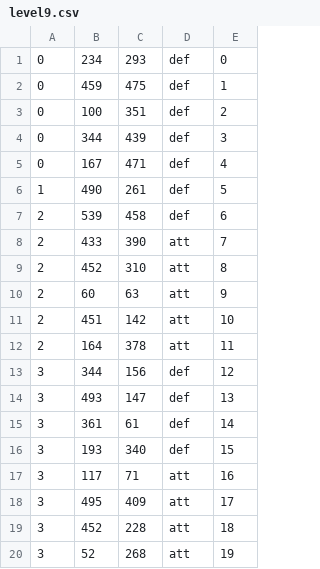
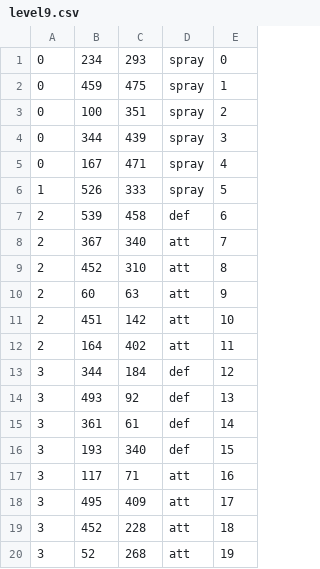
Before and after one commit to samsath/Colonise, a CSV file: src/level9.csv, drawn as a sheet.

Commit message:
sorting levels

```diff
--- a/src/level9.csv
+++ b/src/level9.csv
@@ -1,9 +1,9 @@
-0,234,293,def,0
-0,459,475,def,1
-0,100,351,def,2
-0,344,439,def,3
-0,167,471,def,4
-1,490,261,def,5
+0,234,293,spray,0
+0,459,475,spray,1
+0,100,351,spray,2
+0,344,439,spray,3
+0,167,471,spray,4
+1,526,333,spray,5
 2,539,458,def,6
-2,433,390,att,7
+2,367,340,att,7
 2,452,310,att,8
@@ -11,5 +11,5 @@
 2,451,142,att,10
-2,164,378,att,11
-3,344,156,def,12
-3,493,147,def,13
+2,164,402,att,11
+3,344,184,def,12
+3,493,92,def,13
 3,361,61,def,14
```
Also changed, not shown: src/level8.csv, 5 other files.
